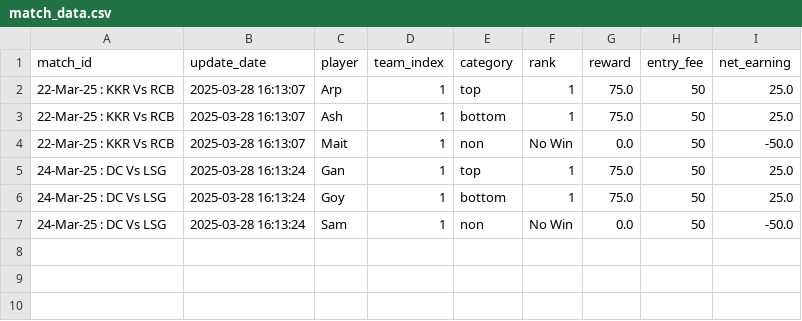
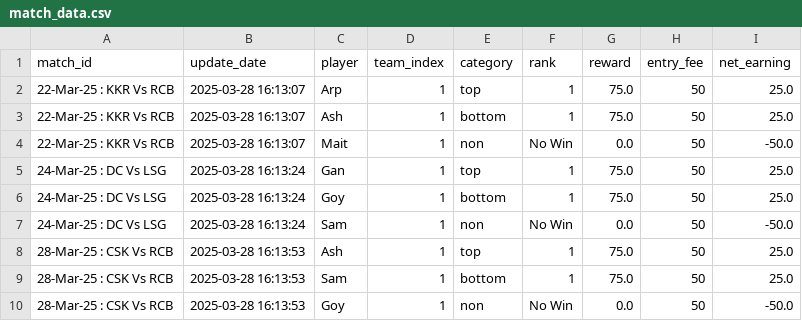
Before and after one commit to aanand862/dream11-Calc, a CSV file: match_data.csv, drawn as a sheet; the diff names each change by its address in the sheet, - before the commit and + after, or states it on an @@ line.

Commit message:
Automated Update CSV file with new data

```diff
--- a/match_data.csv
+++ b/match_data.csv
+row 8: 28-Mar-25 : CSK Vs RCB | 2025-03-28 16:13:53 | Ash | 1 | top | 1 | 75.0 | 50 | 25.0
+row 9: 28-Mar-25 : CSK Vs RCB | 2025-03-28 16:13:53 | Sam | 1 | bottom | 1 | 75.0 | 50 | 25.0
+row 10: 28-Mar-25 : CSK Vs RCB | 2025-03-28 16:13:53 | Goy | 1 | non | No Win | 0.0 | 50 | -50.0
```
